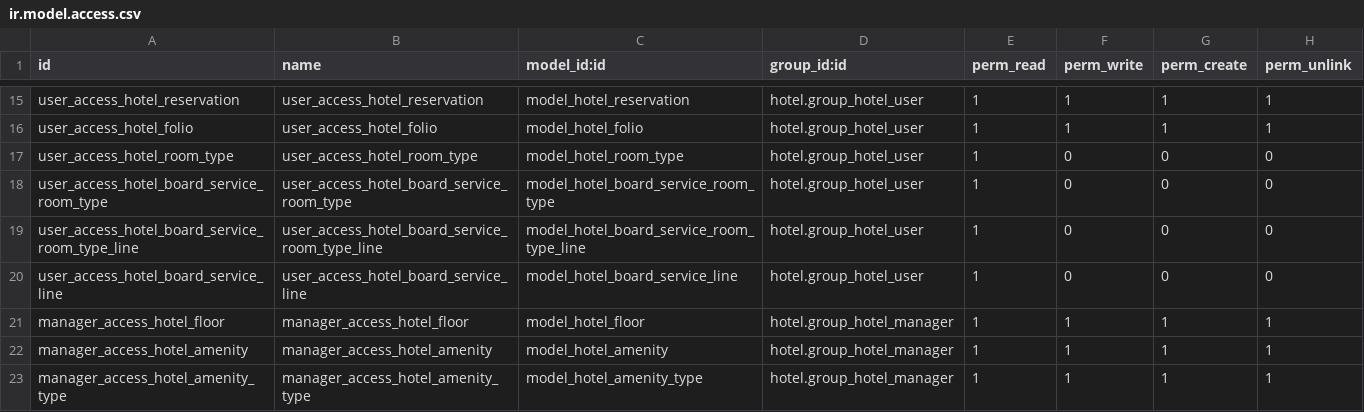
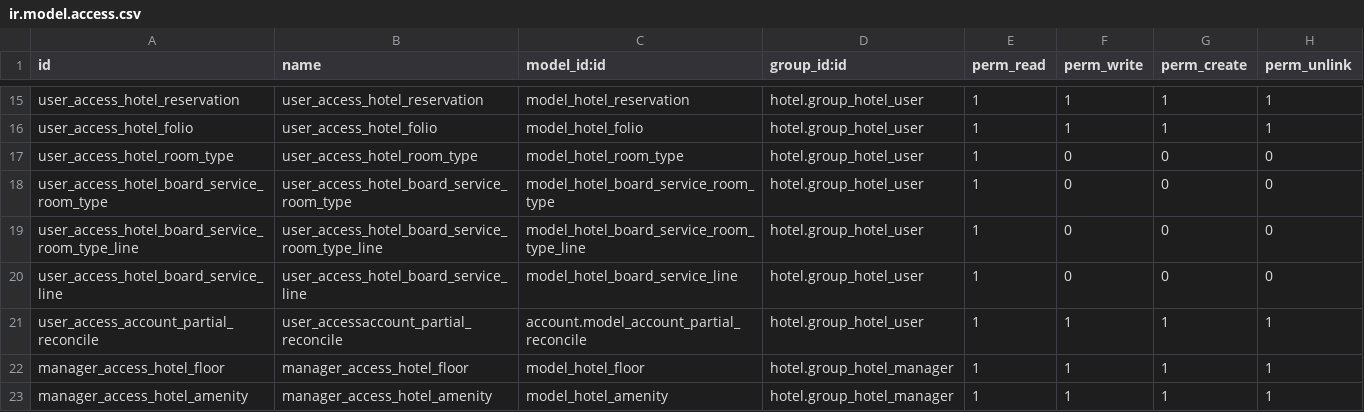
Before and after one commit to DeepWater1013/Hotel-Project-Module, a CSV file: hotel/security/ir.model.access.csv, drawn as a sheet; only a part is shown, gaps mark what is left out; the shorter side is filled out with more unchanged rows; the diff names each change by its address in the sheet, - before the commit and + after, or states it on an @@ line.

Commit message:
[WIP] Security Rules

```diff
--- a/hotel/security/ir.model.access.csv
+++ b/hotel/security/ir.model.access.csv
+row 21: user_access_account_partial_reconcile | user_accessaccount_partial_reconcile | account.model_account_partial_reconcile | hotel.group_hotel_user | 1 | 1 | 1 | 1
```
Also changed, not shown: 4 other files.
